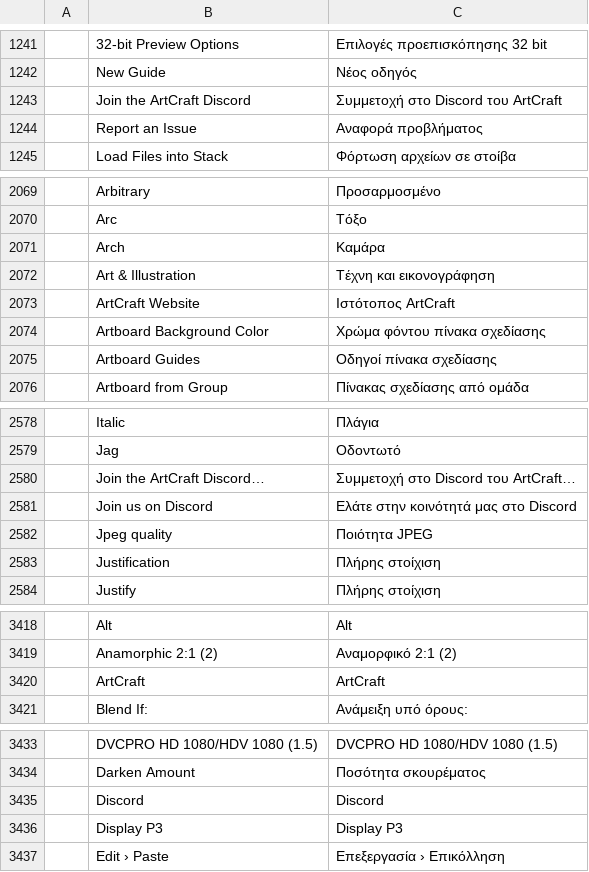
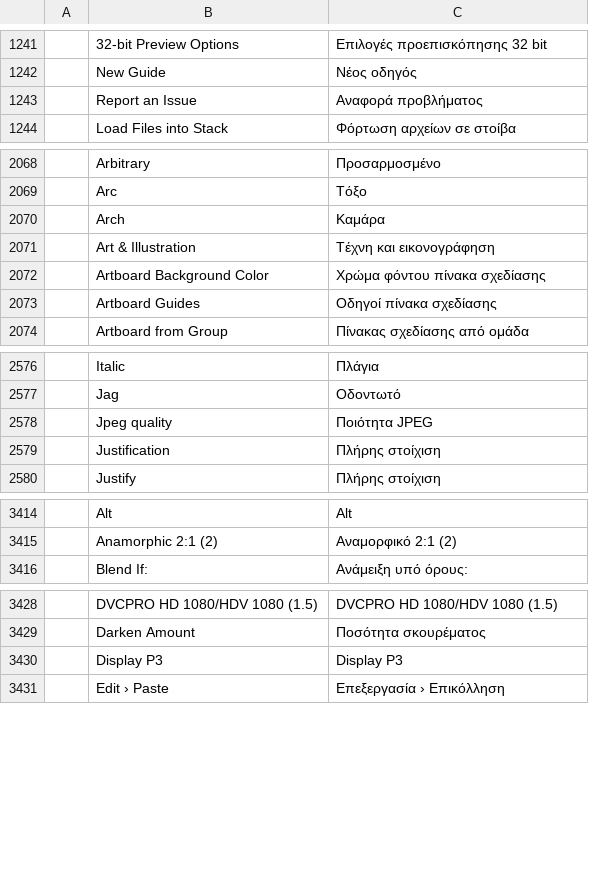
Before and after one commit to Marvingxx/oracle-edit, a TSV file: crates/ui-egui/src/i18n/el.tsv, drawn as a sheet; only a part is shown, gaps mark what is left out; the diff names each change by its address in the sheet, - before the commit and + after, or states it on an @@ line.

```diff
--- a/crates/ui-egui/src/i18n/el.tsv
+++ b/crates/ui-egui/src/i18n/el.tsv
-row 1243:  | Join the ArtCraft Discord | Συμμετοχή στο Discord του ArtCraft
-row 2073:  | ArtCraft Website | Ιστότοπος ArtCraft
-row 2580:  | Join the ArtCraft Discord… | Συμμετοχή στο Discord του ArtCraft…
-row 2581:  | Join us on Discord | Ελάτε στην κοινότητά μας στο Discord
-row 3420:  | ArtCraft | ArtCraft
-row 3435:  | Discord | Discord
```
Also changed, not shown: crates/ui-egui/src/i18n/es.tsv, crates/ui-egui/src/i18n/hu.tsv, 45 other files.
